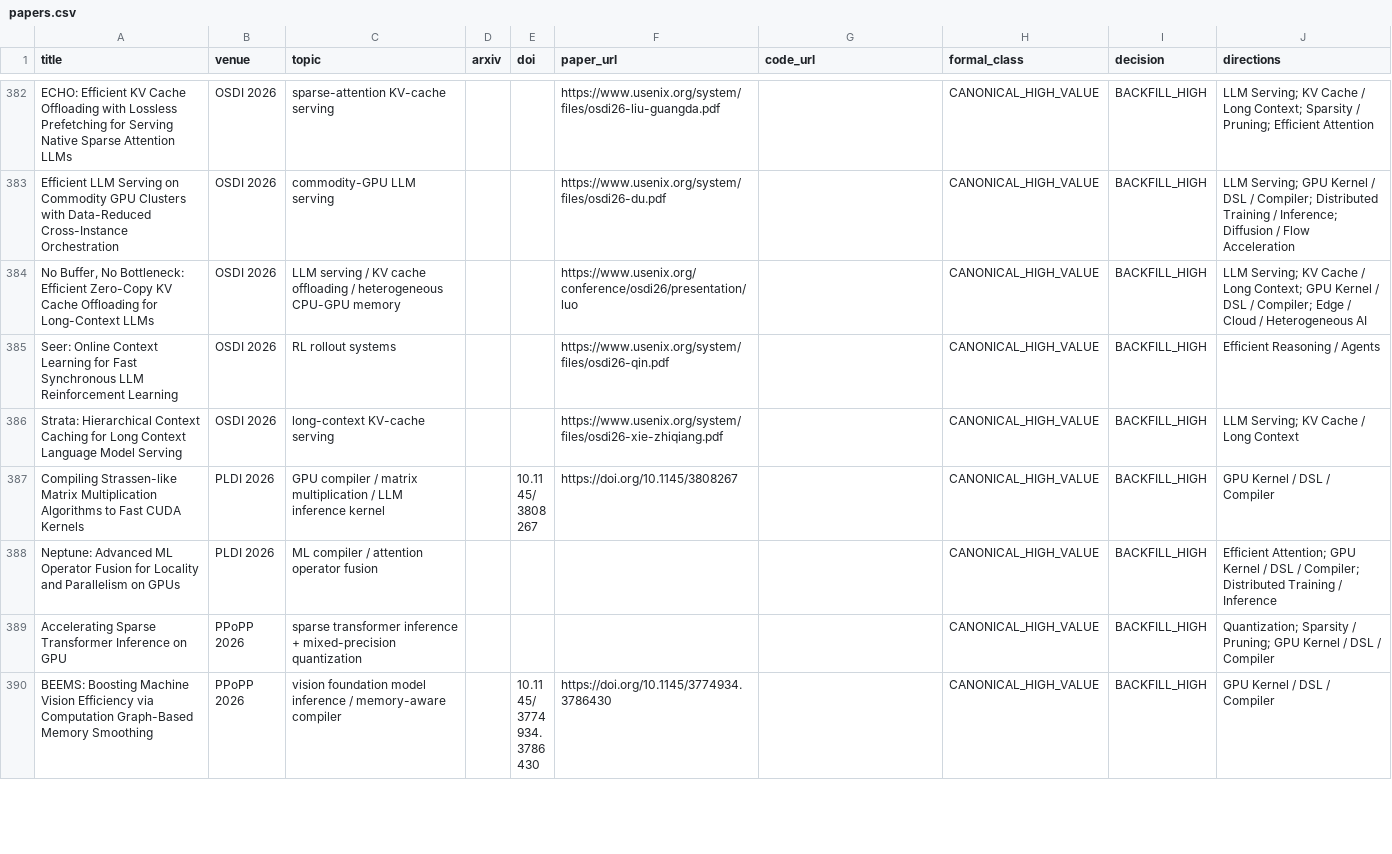
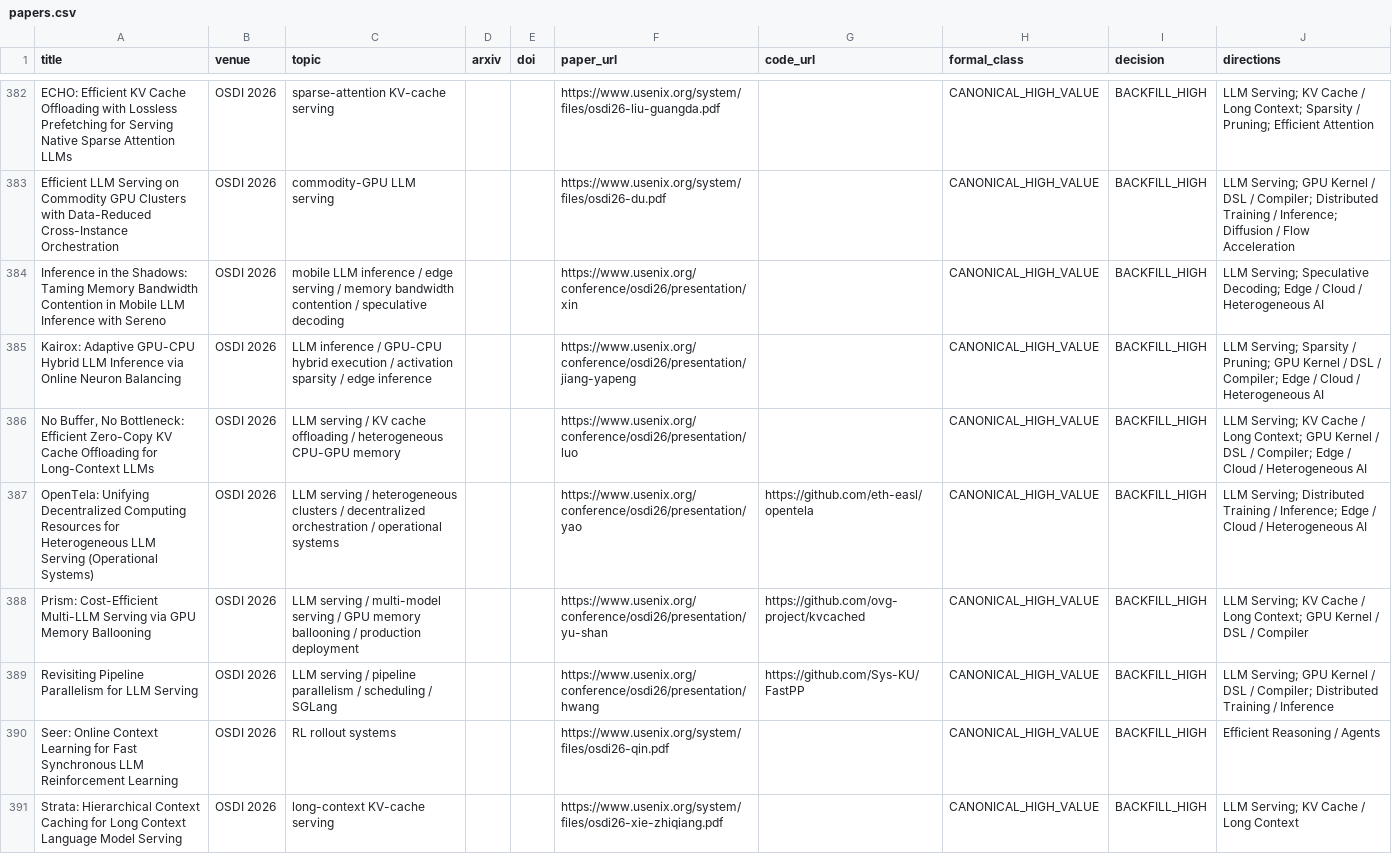
Before and after one commit to WangZhican/efficient-ml-landscape, a CSV file: data/papers.csv, drawn as a sheet; only a part is shown, gaps mark what is left out; the shorter side is filled out with more unchanged rows.

Commit message:
Add missing OSDI 2026 LLM systems

```diff
--- a/data/papers.csv
+++ b/data/papers.csv
@@ -383,3 +383,8 @@ ECHO: Efficient KV Cache Offloading with Lossless Prefetching for Serving Native
 Efficient LLM Serving on Commodity GPU Clusters with Data-Reduced Cross-Instance Orchestration,OSDI 2026,commodity-GPU LLM serving,,,https://www.usenix.org/system/files/osdi26-du.pdf,,CANONICAL_HIGH_VALUE,BACKFILL_HIGH,LLM Serving; GPU Kernel / DSL / Compiler; Distributed Training / Inference; Diffusion / Flow Acceleration
+Inference in the Shadows: Taming Memory Bandwidth Contention in Mobile LLM Inference with Sereno,OSDI 2026,mobile LLM inference / edge serving / memory bandwidth contention / speculative decoding,,,https://www.usenix.org/conference/osdi26/presentation/xin,,CANONICAL_HIGH_VALUE,BACKFILL_HIGH,LLM Serving; Speculative Decoding; Edge / Cloud / Heterogeneous AI
+Kairox: Adaptive GPU-CPU Hybrid LLM Inference via Online Neuron Balancing,OSDI 2026,LLM inference / GPU-CPU hybrid execution / activation sparsity / edge inference,,,https://www.usenix.org/conference/osdi26/presentation/jiang-yapeng,,CANONICAL_HIGH_VALUE,BACKFILL_HIGH,LLM Serving; Sparsity / Pruning; GPU Kernel / DSL / Compiler; Edge / Cloud / Heterogeneous AI
 "No Buffer, No Bottleneck: Efficient Zero-Copy KV Cache Offloading for Long-Context LLMs",OSDI 2026,LLM serving / KV cache offloading / heterogeneous CPU-GPU memory,,,https://www.usenix.org/conference/osdi26/presentation/luo,,CANONICAL_HIGH_VALUE,BACKFILL_HIGH,LLM Serving; KV Cache / Long Context; GPU Kernel / DSL / Compiler; Edge / Cloud / Heterogeneous AI
+OpenTela: Unifying Decentralized Computing Resources for Heterogeneous LLM Serving (Operational Systems),OSDI 2026,LLM serving / heterogeneous clusters / decentralized orchestration / operational systems,,,https://www.usenix.org/conference/osdi26/presentation/yao,https://github.com/eth-easl/opentela,CANONICAL_HIGH_VALUE,BACKFILL_HIGH,LLM Serving; Distributed Training / Inference; Edge / Cloud / Heterogeneous AI
+Prism: Cost-Efficient Multi-LLM Serving via GPU Memory Ballooning,OSDI 2026,LLM serving / multi-model serving / GPU memory ballooning / production deployment,,,https://www.usenix.org/conference/osdi26/presentation/yu-shan,https://github.com/ovg-project/kvcached,CANONICAL_HIGH_VALUE,BACKFILL_HIGH,LLM Serving; KV Cache / Long Context; GPU Kernel / DSL / Compiler
+Revisiting Pipeline Parallelism for LLM Serving,OSDI 2026,LLM serving / pipeline parallelism / scheduling / SGLang,,,https://www.usenix.org/conference/osdi26/presentation/hwang,https://github.com/Sys-KU/FastPP,CANONICAL_HIGH_VALUE,BACKFILL_HIGH,LLM Serving; GPU Kernel / DSL / Compiler; Distributed Training / Inference
 Seer: Online Context Learning for Fast Synchronous LLM Reinforcement Learning,OSDI 2026,RL rollout systems,,,https://www.usenix.org/system/files/osdi26-qin.pdf,,CANONICAL_HIGH_VALUE,BACKFILL_HIGH,Efficient Reasoning / Agents
```
Also changed, not shown: 11 other files.
